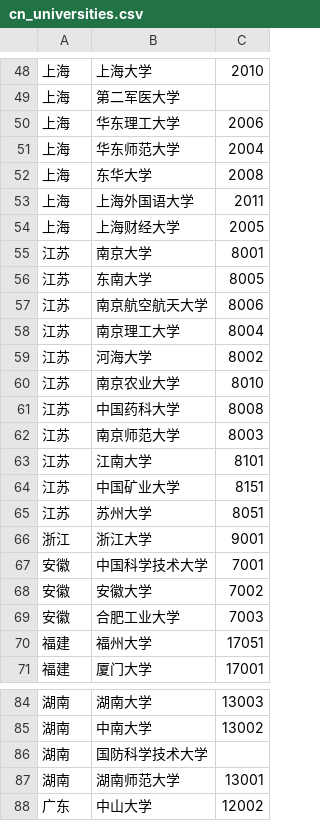
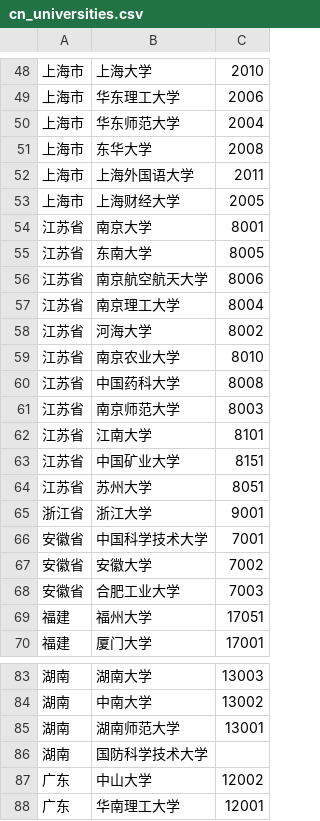
Before and after one commit to rajdeepd/cfdg, a CSV file: cn_universities.csv, drawn as a sheet; only a part is shown, gaps mark what is left out; the shorter side is filled out with more unchanged rows; the diff covers the shown part only.

```diff
--- a/cn_universities.csv
+++ b/cn_universities.csv
@@ -48,23 +48,22 @@
-"上海","上海大学","2010"
-"上海","第二军医大学",""
-"上海","华东理工大学","2006"
-"上海","华东师范大学","2004"
-"上海","东华大学","2008"
-"上海","上海外国语大学","2011"
-"上海","上海财经大学","2005"
-"江苏","南京大学","8001"
-"江苏","东南大学","8005"
-"江苏","南京航空航天大学","8006"
-"江苏","南京理工大学","8004"
-"江苏","河海大学","8002"
-"江苏","南京农业大学","8010"
-"江苏","中国药科大学","8008"
-"江苏","南京师范大学","8003"
-"江苏","江南大学","8101"
-"江苏","中国矿业大学","8151"
-"江苏","苏州大学","8051"
-"浙江","浙江大学","9001"
-"安徽","中国科学技术大学","7001"
-"安徽","安徽大学","7002"
-"安徽","合肥工业大学","7003"
+"上海市","上海大学","2010"
+"上海市","华东理工大学","2006"
+"上海市","华东师范大学","2004"
+"上海市","东华大学","2008"
+"上海市","上海外国语大学","2011"
+"上海市","上海财经大学","2005"
+"江苏省","南京大学","8001"
+"江苏省","东南大学","8005"
+"江苏省","南京航空航天大学","8006"
+"江苏省","南京理工大学","8004"
+"江苏省","河海大学","8002"
+"江苏省","南京农业大学","8010"
+"江苏省","中国药科大学","8008"
+"江苏省","南京师范大学","8003"
+"江苏省","江南大学","8101"
+"江苏省","中国矿业大学","8151"
+"江苏省","苏州大学","8051"
+"浙江省","浙江大学","9001"
+"安徽省","中国科学技术大学","7001"
+"安徽省","安徽大学","7002"
+"安徽省","合肥工业大学","7003"
 "福建","福州大学","17051"
@@ -85,4 +84,4 @@
 "湖南","中南大学","13002"
+"湖南","湖南师范大学","13001"
 "湖南","国防科学技术大学",""
-"湖南","湖南师范大学","13001"
 "广东","中山大学","12002"
```
Also changed, not shown: 24 edited cells elsewhere in this file, 1 other file.
